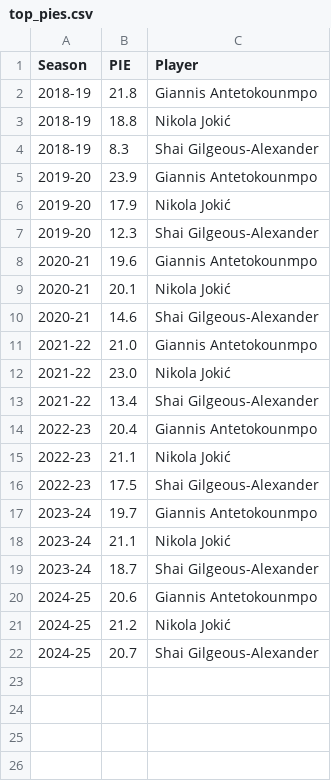
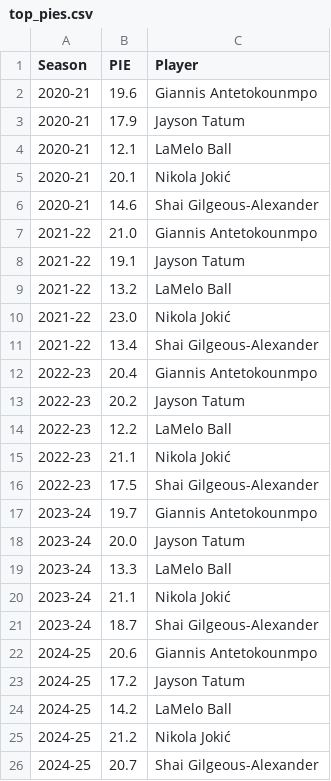
Before and after one commit to charmellaa/VA_NBA, a CSV file: data/top_pies.csv, drawn as a sheet; removed rows and columns are numbered as before the commit, all else as after; the diff names each change by its address in the sheet, - before the commit and + after, or states it on an @@ line.

```diff
--- a/data/top_pies.csv
+++ b/data/top_pies.csv
-row 2: 2018-19 | 21.8 | Giannis Antetokounmpo
-row 3: 2018-19 | 18.8 | Nikola Jokić
-row 4: 2018-19 | 8.3 | Shai Gilgeous-Alexander
-row 5: 2019-20 | 23.9 | Giannis Antetokounmpo
-row 6: 2019-20 | 17.9 | Nikola Jokić
-row 7: 2019-20 | 12.3 | Shai Gilgeous-Alexander
+row 3: 2020-21 | 17.9 | Jayson Tatum
+row 4: 2020-21 | 12.1 | LaMelo Ball
+row 8: 2021-22 | 19.1 | Jayson Tatum
+row 9: 2021-22 | 13.2 | LaMelo Ball
+row 13: 2022-23 | 20.2 | Jayson Tatum
+row 14: 2022-23 | 12.2 | LaMelo Ball
+row 18: 2023-24 | 20.0 | Jayson Tatum
+row 19: 2023-24 | 13.3 | LaMelo Ball
+row 23: 2024-25 | 17.2 | Jayson Tatum
+row 24: 2024-25 | 14.2 | LaMelo Ball
```
Also changed, not shown: data/players_data.csv, data/players_data1.csv, 7 other files.
